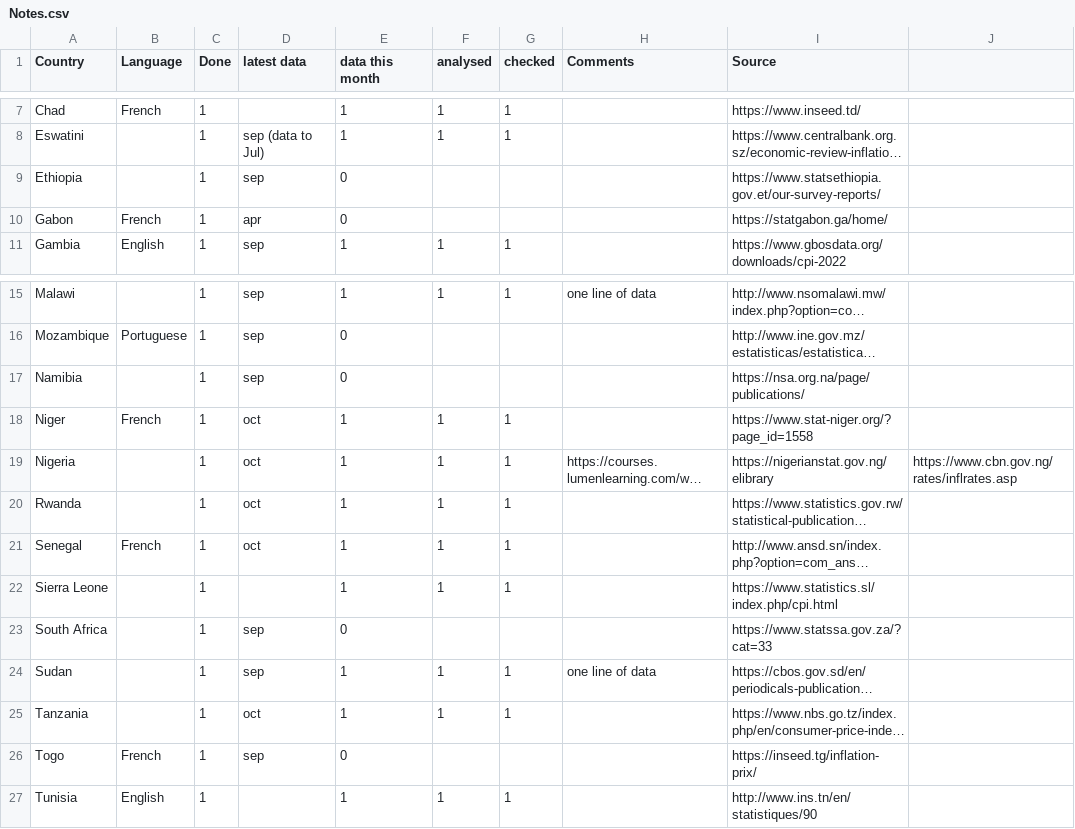
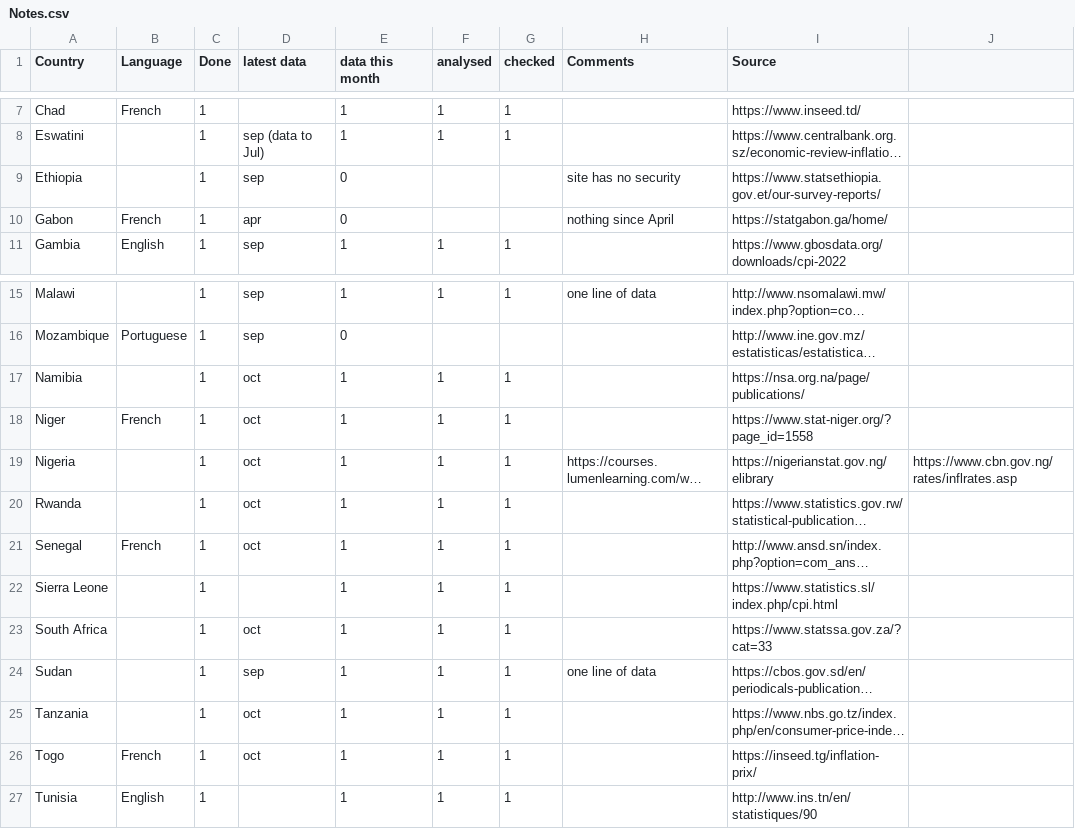
Before and after one commit to africadatahub/adh_inflation_database_v2, a CSV file: Notes.csv, drawn as a sheet; only a part is shown, gaps mark what is left out; long unchanged cells end in …; the diff names each change by its address in the sheet, - before the commit and + after, or states it on an @@ line.

```diff
--- a/Notes.csv
+++ b/Notes.csv
-H9 (Comments): (empty)
+H9 (Comments): site has no security
-H10 (Comments): (empty)
+H10 (Comments): nothing since April
-D17 (latest data): sep
+D17 (latest data): oct
-E17 (data this month): 0
+E17 (data this month): 1
-F17 (analysed): (empty)
+F17 (analysed): 1
-G17 (checked): (empty)
+G17 (checked): 1
-D23 (latest data): sep
+D23 (latest data): oct
-E23 (data this month): 0
+E23 (data this month): 1
-F23 (analysed): (empty)
+F23 (analysed): 1
-G23 (checked): (empty)
+G23 (checked): 1
-D26 (latest data): sep
+D26 (latest data): oct
-E26 (data this month): 0
+E26 (data this month): 1
-F26 (analysed): (empty)
+F26 (analysed): 1
-G26 (checked): (empty)
+G26 (checked): 1
```
Also changed, not shown: data/namibia/csv/namibia_output.csv, data/south_africa/csv/south_africa_output.csv, 16 other files.
